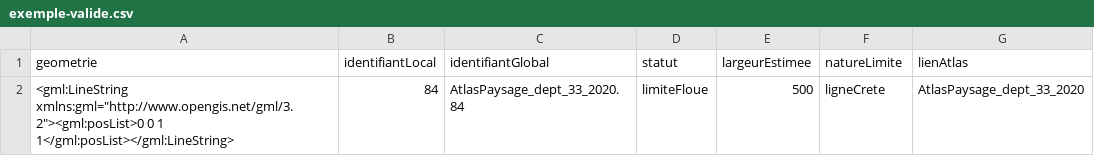
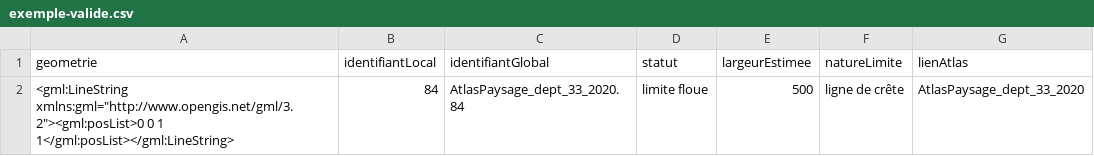
Before and after one commit to cnigfr/schema-paysage, a CSV file: schema/classe-limitedecoupagepaysager/exemple-valide.csv, drawn as a sheet.

```diff
--- a/schema/classe-limitedecoupagepaysager/exemple-valide.csv
+++ b/schema/classe-limitedecoupagepaysager/exemple-valide.csv
@@ -1,2 +1,2 @@
 geometrie;identifiantLocal;identifiantGlobal;statut;largeurEstimee;natureLimite;lienAtlas
-<gml:LineString xmlns:gml="http://www.opengis.net/gml/3.2"><gml:posList>0 0 1 1</gml:posList></gml:LineString>;84;AtlasPaysage_dept_33_2020.84;limiteFloue;500;ligneCrete;AtlasPaysage_dept_33_2020
+<gml:LineString xmlns:gml="http://www.opengis.net/gml/3.2"><gml:posList>0 0 1 1</gml:posList></gml:LineString>;84;AtlasPaysage_dept_33_2020.84;limite floue;500;ligne de crête;AtlasPaysage_dept_33_2020
```
Also changed, not shown: schema/classe-dynamique/exemple-valide.csv, schema/classe-ensemblepaysager/exemple-valide.csv, 10 other files.
